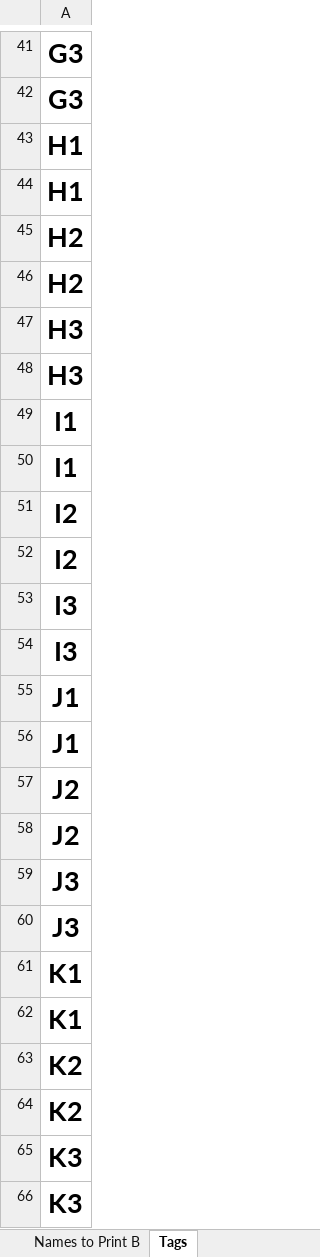
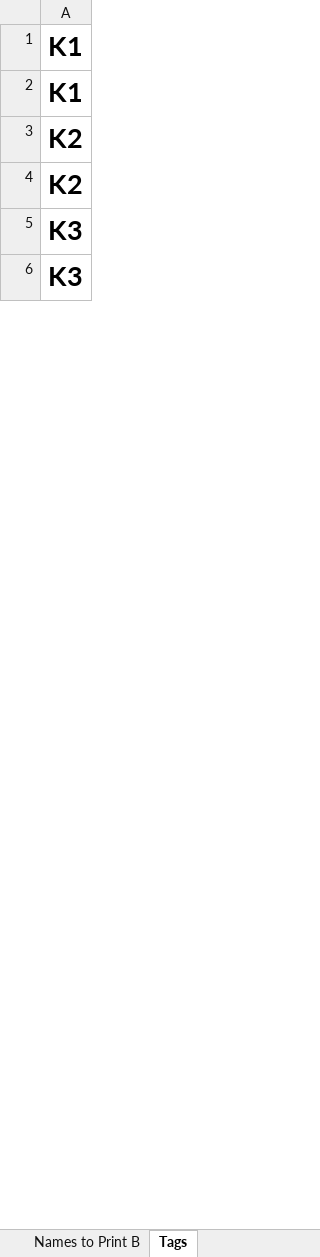
Before and after one commit to gitrgoliveira/bracket-creator, an Excel workbook: pools-example-large-max-size.xlsx, sheet Tags, drawn as a sheet; only a part is shown, gaps mark what is left out; values as stored, in another font and other column widths than the file's, no borders; removed rows and columns are numbered as before the commit, all else as after; the diff covers the shown part only; the diff names each change by its address in the sheet, - before the commit and + after, or states it on an @@ line.

```diff
--- a/pools-example-large-max-size.xlsx (sheet Tags)
+++ b/pools-example-large-max-size.xlsx (sheet Tags)
-row 41: G3
-row 42: G3
-row 43: H1
-row 44: H1
-row 45: H2
-row 46: H2
-row 47: H3
-row 48: H3
-row 49: I1
-row 50: I1
-row 51: I2
-row 52: I2
-row 53: I3
-row 54: I3
-row 55: J1
-row 56: J1
-row 57: J2
-row 58: J2
-row 59: J3
-row 60: J3
```
Also changed, not shown: other rows of this sheet, sheet Names to Print A, sheet Names to Print B, sheet data, formulas that keep their value, playoffs-example-large-seeded.xlsx, playoffs-example-large.xlsx, 27 other files.
